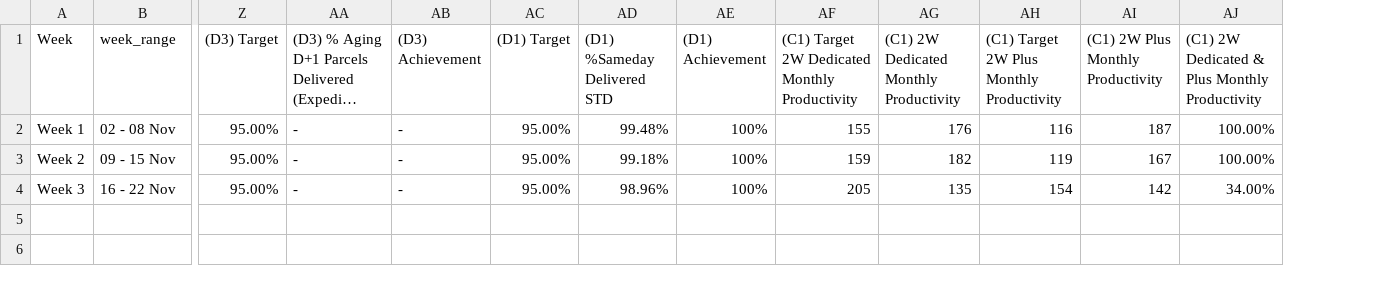
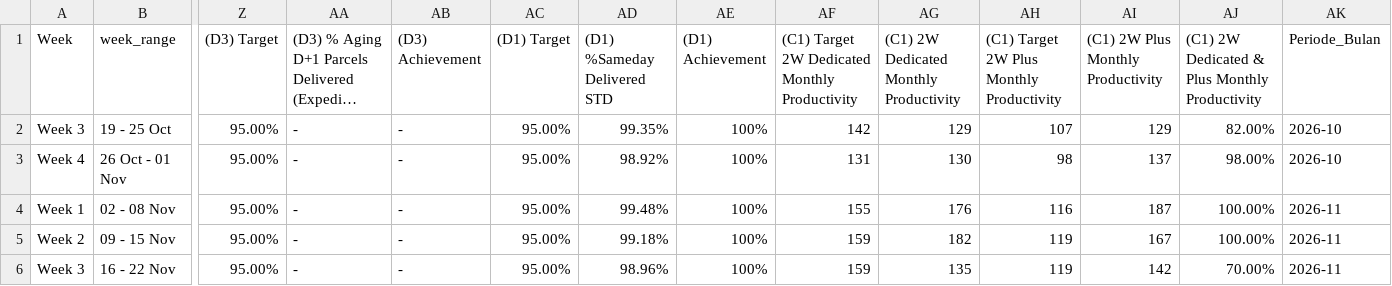
Before and after one commit to choerolfikrihamdani-cell/automationKPI, a CSV file: kpi_weekly_pringapus2.csv, drawn as a sheet; only a part is shown, gaps mark what is left out; long unchanged cells end in …; addresses are those after the commit; rows hold the shown columns only; the diff names each change by its address in the sheet, - before the commit and + after, or states it on an @@ line.

Commit message:
Auto-sync kpi_weekly_pringapus2.csv (2026-11-24 13:38)

```diff
--- a/kpi_weekly_pringapus2.csv
+++ b/kpi_weekly_pringapus2.csv
+column AK (Periode_Bulan), rows 4-6: all 2026-11
+row 2: Week 3 | 19 - 25 Oct | 95.00% | - | - | 95.00% | 99.35% | 100% | 142 | 129 | 107 | 129 | 82.00% | 2026-10
+row 3: Week 4 | 26 Oct - 01 Nov | 95.00% | - | - | 95.00% | 98.92% | 100% | 131 | 130 | 98 | 137 | 98.00% | 2026-10
-AF6: 205
+AF6: 159
-AH6: 154
+AH6: 119
-AJ6: 34.00%
+AJ6: 70.00%
```
